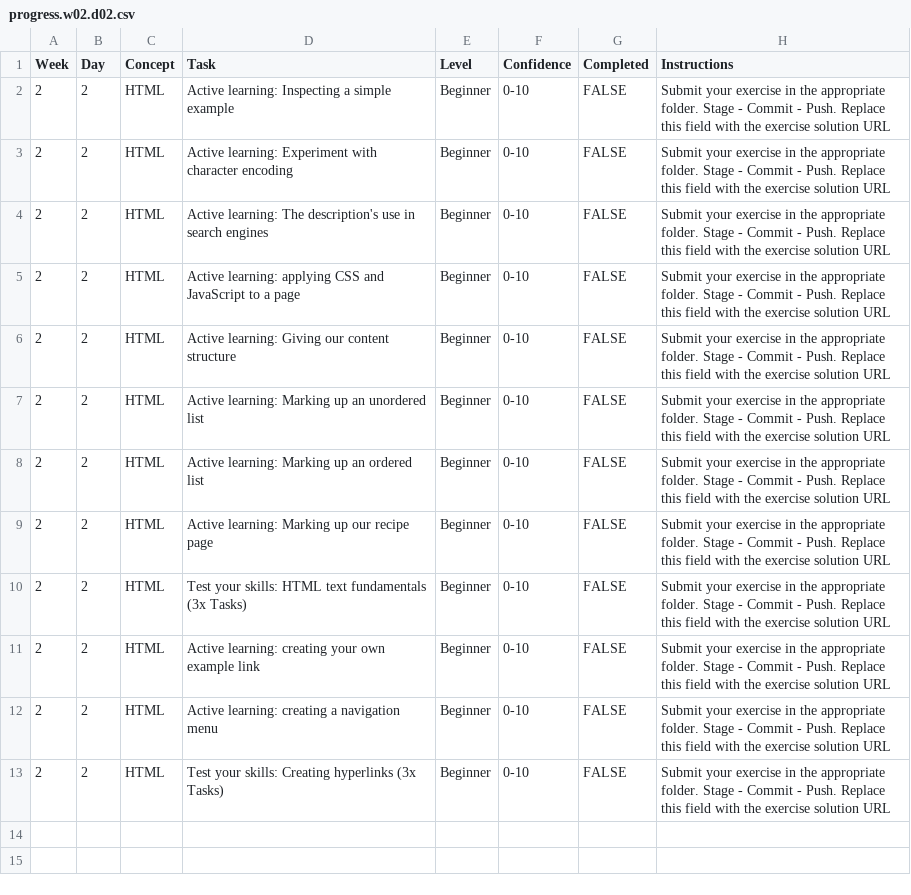
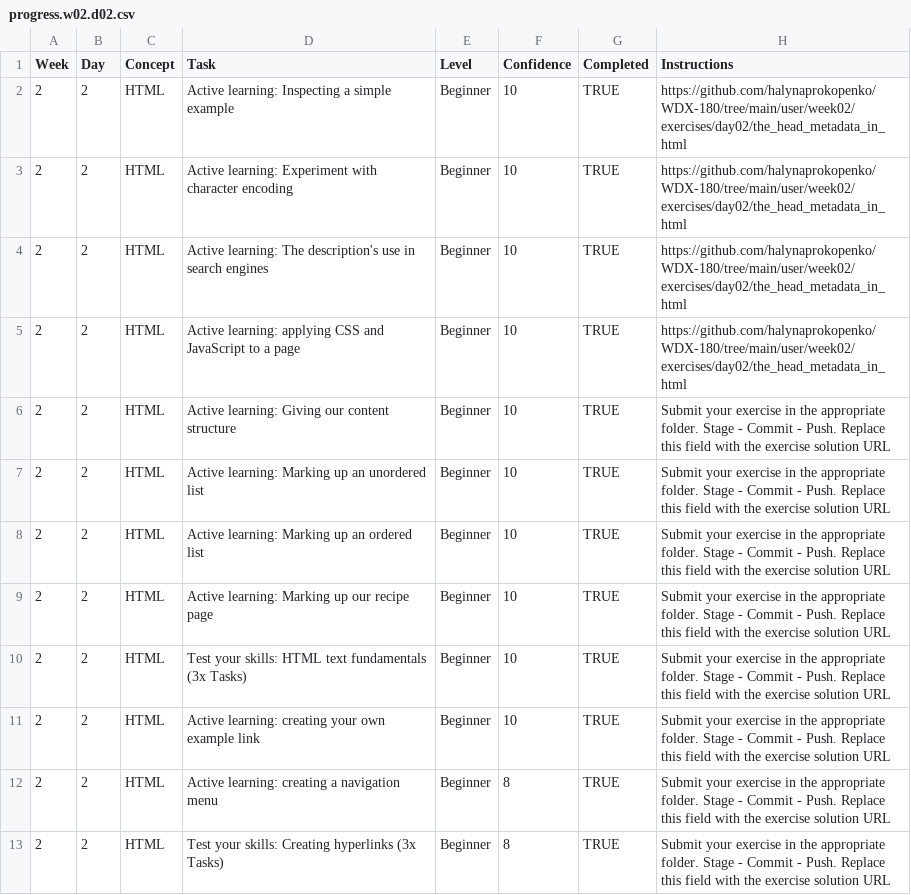
Before and after one commit to halynaprokopenko/WDX-180, a CSV file: user/week02/progress/progress.w02.d02.csv, drawn as a sheet.

```diff
--- a/user/week02/progress/progress.w02.d02.csv
+++ b/user/week02/progress/progress.w02.d02.csv
@@ -1,13 +1,13 @@
 Week,Day,Concept,Task,Level,Confidence,Completed,Instructions
-2,2,HTML,Active learning: Inspecting a simple example,Beginner,0-10,FALSE,Submit your exercise in the appropriate folder. Stage - Commit - Push. Replace this field with the exercise solution URL
-2,2,HTML,Active learning: Experiment with character encoding,Beginner,0-10,FALSE,Submit your exercise in the appropriate folder. Stage - Commit - Push. Replace this field with the exercise solution URL
-2,2,HTML,Active learning: The description's use in search engines,Beginner,0-10,FALSE,Submit your exercise in the appropriate folder. Stage - Commit - Push. Replace this field with the exercise solution URL
-2,2,HTML,Active learning: applying CSS and JavaScript to a page,Beginner,0-10,FALSE,Submit your exercise in the appropriate folder. Stage - Commit - Push. Replace this field with the exercise solution URL
-2,2,HTML,Active learning: Giving our content structure,Beginner,0-10,FALSE,Submit your exercise in the appropriate folder. Stage - Commit - Push. Replace this field with the exercise solution URL
-2,2,HTML,Active learning: Marking up an unordered list,Beginner,0-10,FALSE,Submit your exercise in the appropriate folder. Stage - Commit - Push. Replace this field with the exercise solution URL
-2,2,HTML,Active learning: Marking up an ordered list,Beginner,0-10,FALSE,Submit your exercise in the appropriate folder. Stage - Commit - Push. Replace this field with the exercise solution URL
-2,2,HTML,Active learning: Marking up our recipe page,Beginner,0-10,FALSE,Submit your exercise in the appropriate folder. Stage - Commit - Push. Replace this field with the exercise solution URL
-2,2,HTML,Test your skills: HTML text fundamentals (3x Tasks),Beginner,0-10,FALSE,Submit your exercise in the appropriate folder. Stage - Commit - Push. Replace this field with the exercise solution URL
-2,2,HTML,Active learning: creating your own example link,Beginner,0-10,FALSE,Submit your exercise in the appropriate folder. Stage - Commit - Push. Replace this field with the exercise solution URL
-2,2,HTML,Active learning: creating a navigation menu,Beginner,0-10,FALSE,Submit your exercise in the appropriate folder. Stage - Commit - Push. Replace this field with the exercise solution URL
-2,2,HTML,Test your skills: Creating hyperlinks (3x Tasks),Beginner,0-10,FALSE,Submit your exercise in the appropriate folder. Stage - Commit - Push. Replace this field with the exercise solution URL
+2,2,HTML,Active learning: Inspecting a simple example,Beginner,10,TRUE,https://github.com/halynaprokopenko/WDX-180/tree/main/user/week02/exercises/day02/the_head_metadata_in_html
+2,2,HTML,Active learning: Experiment with character encoding,Beginner,10,TRUE, https://github.com/halynaprokopenko/WDX-180/tree/main/user/week02/exercises/day02/the_head_metadata_in_html
+2,2,HTML,Active learning: The description's use in search engines,Beginner,10,TRUE, https://github.com/halynaprokopenko/WDX-180/tree/main/user/week02/exercises/day02/the_head_metadata_in_html
+2,2,HTML,Active learning: applying CSS and JavaScript to a page,Beginner,10,TRUE, https://github.com/halynaprokopenko/WDX-180/tree/main/user/week02/exercises/day02/the_head_metadata_in_html
+2,2,HTML,Active learning: Giving our content structure,Beginner,10,TRUE,Submit your exercise in the appropriate folder. Stage - Commit - Push. Replace this field with the exercise solution URL
+2,2,HTML,Active learning: Marking up an unordered list,Beginner,10,TRUE,Submit your exercise in the appropriate folder. Stage - Commit - Push. Replace this field with the exercise solution URL
+2,2,HTML,Active learning: Marking up an ordered list,Beginner,10,TRUE,Submit your exercise in the appropriate folder. Stage - Commit - Push. Replace this field with the exercise solution URL
+2,2,HTML,Active learning: Marking up our recipe page,Beginner,10,TRUE,Submit your exercise in the appropriate folder. Stage - Commit - Push. Replace this field with the exercise solution URL
+2,2,HTML,Test your skills: HTML text fundamentals (3x Tasks),Beginner,10,TRUE,Submit your exercise in the appropriate folder. Stage - Commit - Push. Replace this field with the exercise solution URL
+2,2,HTML,Active learning: creating your own example link,Beginner,10,TRUE,Submit your exercise in the appropriate folder. Stage - Commit - Push. Replace this field with the exercise solution URL
+2,2,HTML,Active learning: creating a navigation menu,Beginner,8,TRUE,Submit your exercise in the appropriate folder. Stage - Commit - Push. Replace this field with the exercise solution URL
+2,2,HTML,Test your skills: Creating hyperlinks (3x Tasks),Beginner,8,TRUE,Submit your exercise in the appropriate folder. Stage - Commit - Push. Replace this field with the exercise solution URL
```
Also changed, not shown: 24 other files.
